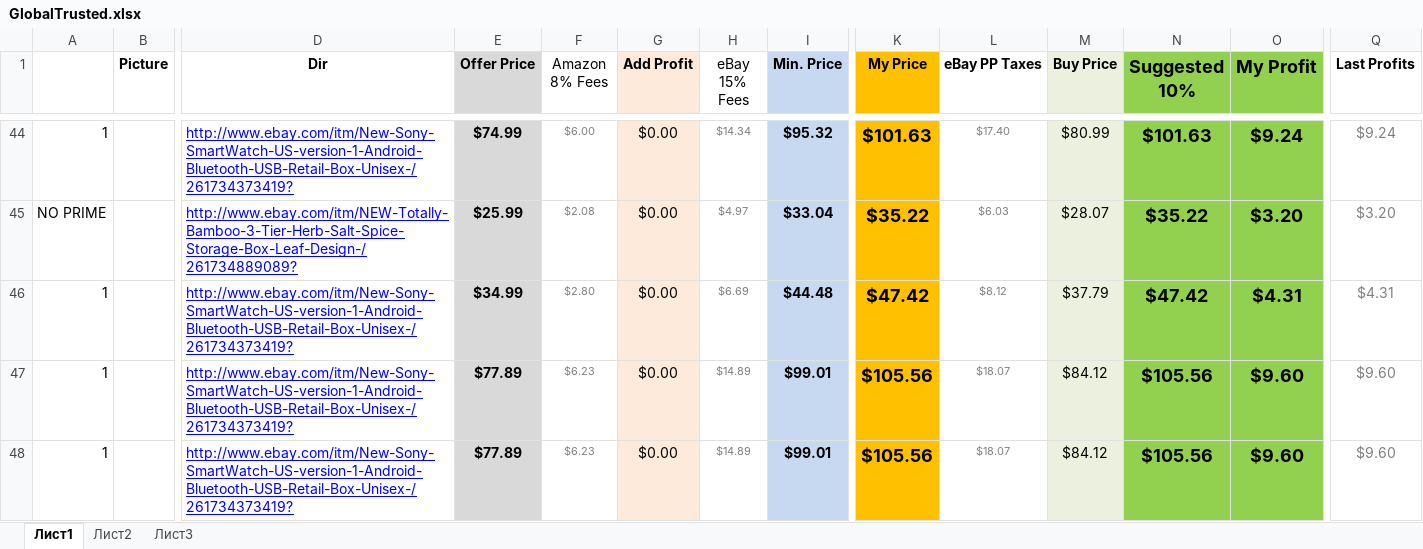
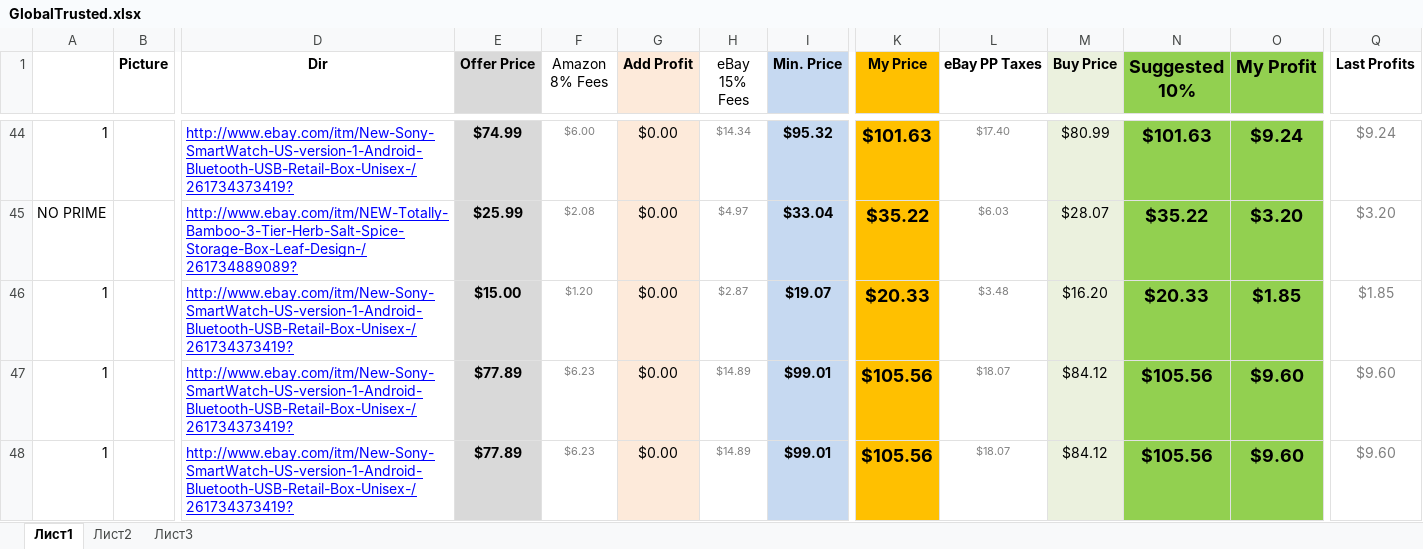
Before and after one commit to ralicaivanova/dstable, an Excel workbook: GlobalTrusted.xlsx, sheet Лист1, drawn as a sheet; only a part is shown, gaps mark what is left out; values as stored, in another font and other column widths than the file's, no borders; charts and pictures not drawn; the diff names each change by its address in the sheet, - before the commit and + after, or states it on an @@ line.

Commit message:
fixed

```diff
--- a/GlobalTrusted.xlsx (sheet Лист1)
+++ b/GlobalTrusted.xlsx (sheet Лист1)
-E46 (Offer Price): $34.99
+E46 (Offer Price): $15.00
-F46 (Amazon 8% Fees): $2.80
+F46 (Amazon 8% Fees): $1.20
-H46 (eBay 15% Fees): $6.69
+H46 (eBay 15% Fees): $2.87
-I46 (Min. Price): $44.48
+I46 (Min. Price): $19.07
-K46 (My Price): $47.42
+K46 (My Price): $20.33
-L46 (eBay PP Taxes): $8.12
+L46 (eBay PP Taxes): $3.48
-M46 (Buy Price): $37.79
+M46 (Buy Price): $16.20
-N46 (Suggested 10%): $47.42
+N46 (Suggested 10%): $20.33
-O46 (My Profit): $4.31
+O46 (My Profit): $1.85
-Q46 (Last Profits): $4.31
+Q46 (Last Profits): $1.85
```
